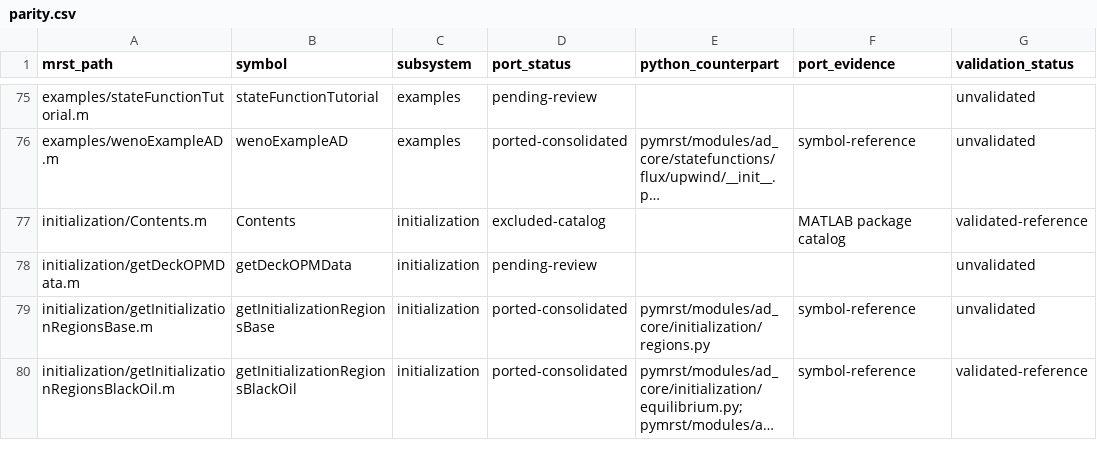
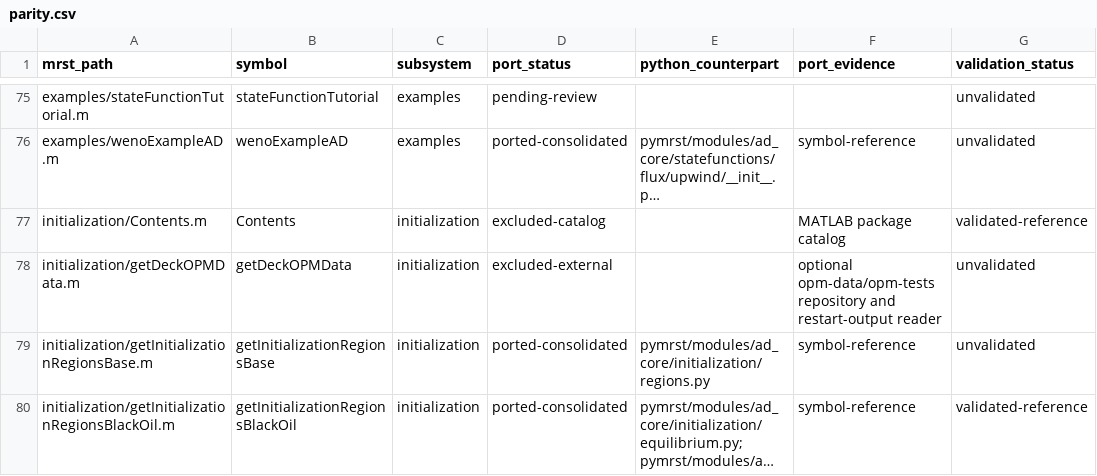
Before and after one commit to Neroogod/PyMRST, a CSV file: docs/ad_core/parity.csv, drawn as a sheet; only a part is shown, gaps mark what is left out; long unchanged cells end in …; the diff covers the shown part only; the diff names each change by its address in the sheet, - before the commit and + after, or states it on an @@ line.

Commit message:
Port relperm-derived initialization limits

```diff
--- a/docs/ad_core/parity.csv
+++ b/docs/ad_core/parity.csv
-D78 (port_status): pending-review
+D78 (port_status): excluded-external
-F78 (port_evidence): (empty)
+F78 (port_evidence): optional opm-data/opm-tests repository and restart-output reader
```
Also changed, not shown: 7 edited cells elsewhere in this file, 9 other files.
